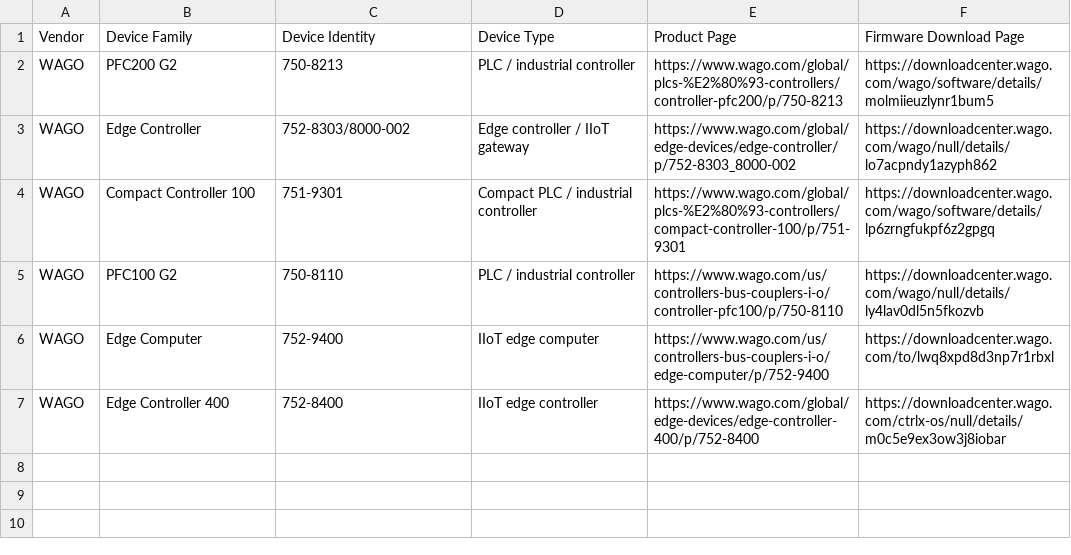
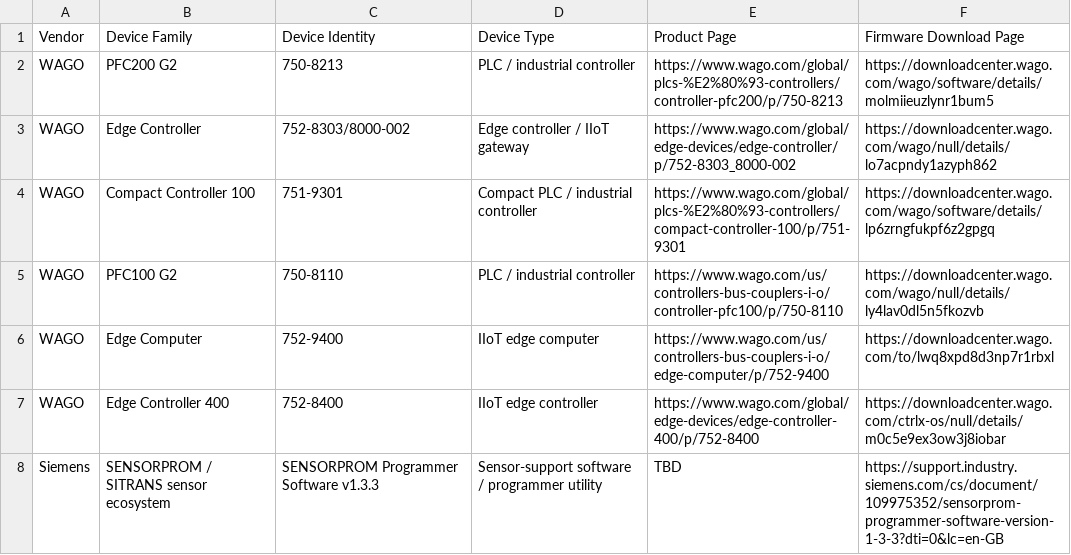
Before and after one commit to fhashmat/industrial-iot-supply-chain, a CSV file: data/set_a/set_a_devices.csv, drawn as a sheet; the diff names each change by its address in the sheet, - before the commit and + after, or states it on an @@ line.

Commit message:
Add Siemens SENSORPROM sensor-support software entry

```diff
--- a/data/set_a/set_a_devices.csv
+++ b/data/set_a/set_a_devices.csv
+row 8: Siemens | SENSORPROM / SITRANS sensor ecosystem | SENSORPROM Programmer Software v1.3.3 | Sensor-support software / programmer utility | TBD | https://support.industry.siemens.com/cs/document/109975352/sensorprom-programmer-software-version-1-3-3?dti=0&lc=en-GB
```
